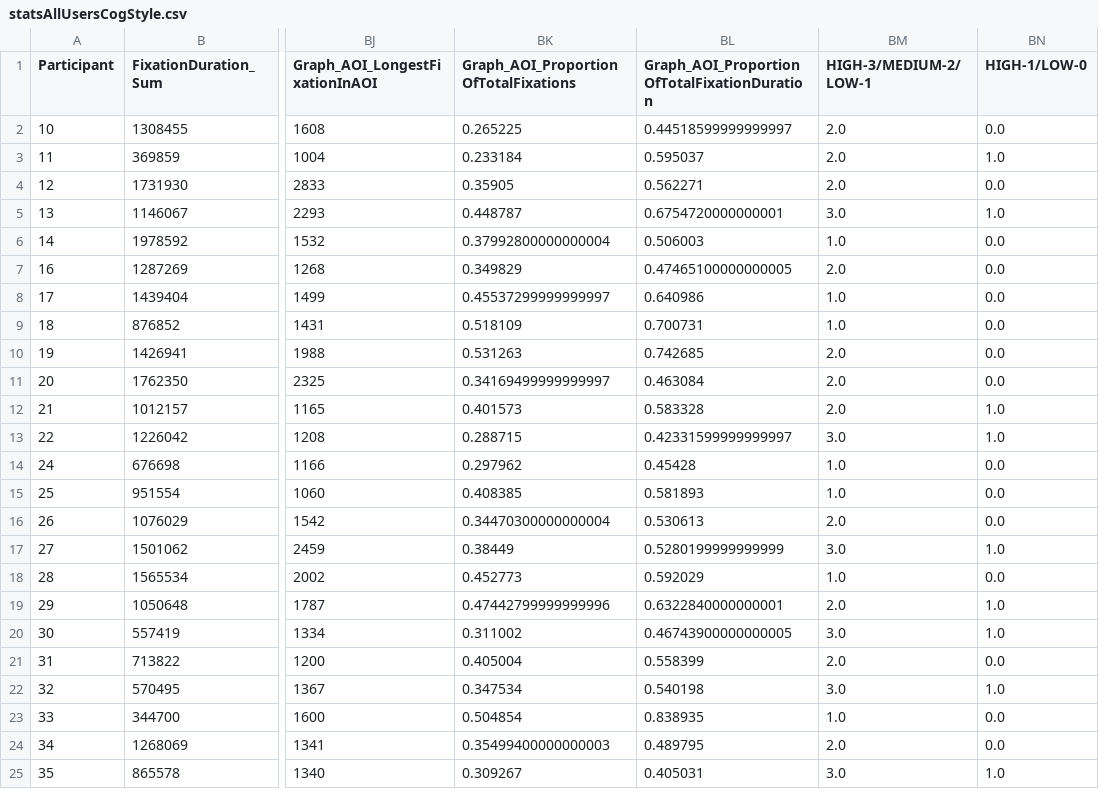
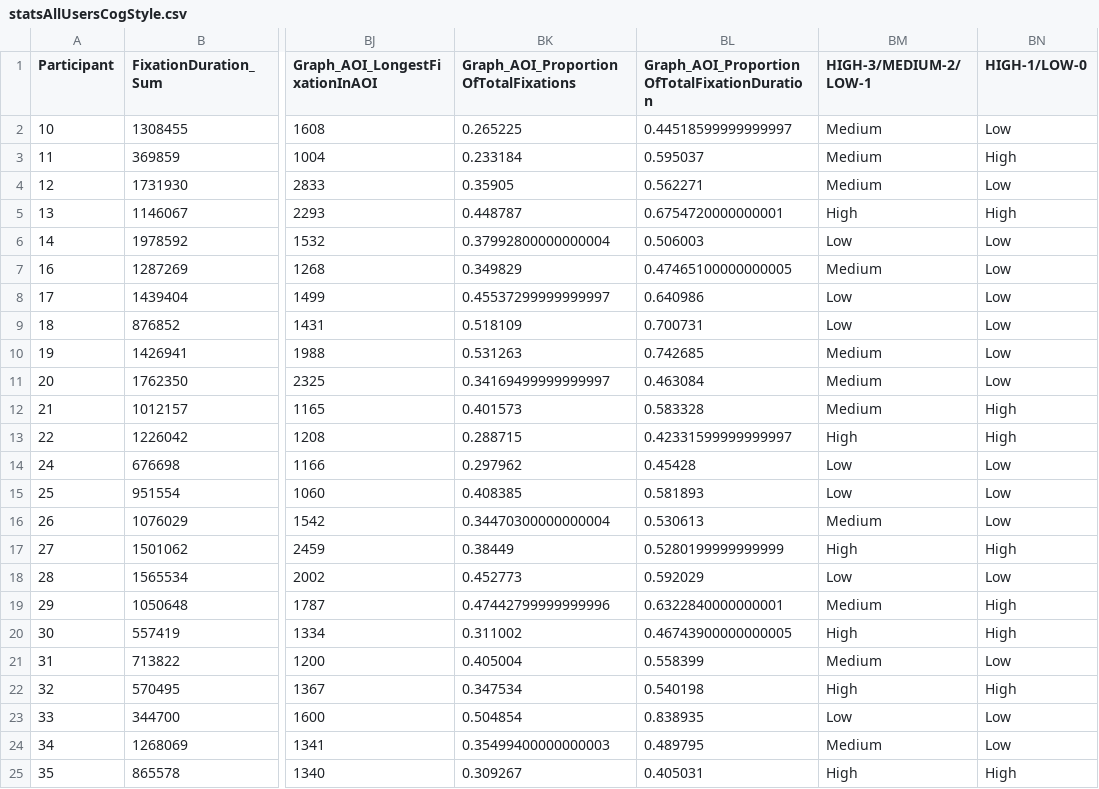
Before and after one commit to toddnguyen47/eye-tracker-analysis, a CSV file: outputs/statsAllUsersCogStyle.csv, drawn as a sheet; only a part is shown, gaps mark what is left out; the diff covers the shown part only; the diff names each change by its address in the sheet, - before the commit and + after, or states it on an @@ line.

Commit message:
Using High/Med/Low instead of integers

```diff
--- a/outputs/statsAllUsersCogStyle.csv
+++ b/outputs/statsAllUsersCogStyle.csv
-BM2:BM4 (HIGH-3/MEDIUM-2/LOW-1): 2.0
+BM2:BM4 (HIGH-3/MEDIUM-2/LOW-1): Medium
-BN2 (HIGH-1/LOW-0): 0.0
+BN2 (HIGH-1/LOW-0): Low
-BN3 (HIGH-1/LOW-0): 1.0
+BN3 (HIGH-1/LOW-0): High
-BN4 (HIGH-1/LOW-0): 0.0
+BN4 (HIGH-1/LOW-0): Low
-BM5 (HIGH-3/MEDIUM-2/LOW-1): 3.0
+BM5 (HIGH-3/MEDIUM-2/LOW-1): High
-BN5 (HIGH-1/LOW-0): 1.0
+BN5 (HIGH-1/LOW-0): High
-BM6 (HIGH-3/MEDIUM-2/LOW-1): 1.0
+BM6 (HIGH-3/MEDIUM-2/LOW-1): Low
-BN6:BN11 (HIGH-1/LOW-0): 0.0
+BN6:BN11 (HIGH-1/LOW-0): Low
-BM7 (HIGH-3/MEDIUM-2/LOW-1): 2.0
+BM7 (HIGH-3/MEDIUM-2/LOW-1): Medium
-BM8:BM9 (HIGH-3/MEDIUM-2/LOW-1): 1.0
+BM8:BM9 (HIGH-3/MEDIUM-2/LOW-1): Low
-BM10:BM12 (HIGH-3/MEDIUM-2/LOW-1): 2.0
+BM10:BM12 (HIGH-3/MEDIUM-2/LOW-1): Medium
-BN12:BN13 (HIGH-1/LOW-0): 1.0
+BN12:BN13 (HIGH-1/LOW-0): High
-BM13 (HIGH-3/MEDIUM-2/LOW-1): 3.0
+BM13 (HIGH-3/MEDIUM-2/LOW-1): High
-BM14:BM15 (HIGH-3/MEDIUM-2/LOW-1): 1.0
+BM14:BM15 (HIGH-3/MEDIUM-2/LOW-1): Low
-BN14:BN16 (HIGH-1/LOW-0): 0.0
+BN14:BN16 (HIGH-1/LOW-0): Low
-BM16 (HIGH-3/MEDIUM-2/LOW-1): 2.0
+BM16 (HIGH-3/MEDIUM-2/LOW-1): Medium
-BM17 (HIGH-3/MEDIUM-2/LOW-1): 3.0
+BM17 (HIGH-3/MEDIUM-2/LOW-1): High
-BN17 (HIGH-1/LOW-0): 1.0
+BN17 (HIGH-1/LOW-0): High
-BM18 (HIGH-3/MEDIUM-2/LOW-1): 1.0
+BM18 (HIGH-3/MEDIUM-2/LOW-1): Low
-BN18 (HIGH-1/LOW-0): 0.0
+BN18 (HIGH-1/LOW-0): Low
-BM19 (HIGH-3/MEDIUM-2/LOW-1): 2.0
+BM19 (HIGH-3/MEDIUM-2/LOW-1): Medium
-BN19:BN20 (HIGH-1/LOW-0): 1.0
+BN19:BN20 (HIGH-1/LOW-0): High
-BM20 (HIGH-3/MEDIUM-2/LOW-1): 3.0
+BM20 (HIGH-3/MEDIUM-2/LOW-1): High
-BM21 (HIGH-3/MEDIUM-2/LOW-1): 2.0
+BM21 (HIGH-3/MEDIUM-2/LOW-1): Medium
-BN21 (HIGH-1/LOW-0): 0.0
+BN21 (HIGH-1/LOW-0): Low
-BM22 (HIGH-3/MEDIUM-2/LOW-1): 3.0
+BM22 (HIGH-3/MEDIUM-2/LOW-1): High
-BN22 (HIGH-1/LOW-0): 1.0
+BN22 (HIGH-1/LOW-0): High
-BM23 (HIGH-3/MEDIUM-2/LOW-1): 1.0
+BM23 (HIGH-3/MEDIUM-2/LOW-1): Low
-BN23:BN24 (HIGH-1/LOW-0): 0.0
+BN23:BN24 (HIGH-1/LOW-0): Low
-BM24 (HIGH-3/MEDIUM-2/LOW-1): 2.0
+BM24 (HIGH-3/MEDIUM-2/LOW-1): Medium
-BM25 (HIGH-3/MEDIUM-2/LOW-1): 3.0
+BM25 (HIGH-3/MEDIUM-2/LOW-1): High
-BN25 (HIGH-1/LOW-0): 1.0
+BN25 (HIGH-1/LOW-0): High
```
Also changed, not shown: 12 edited cells elsewhere in this file, 2 other files.
